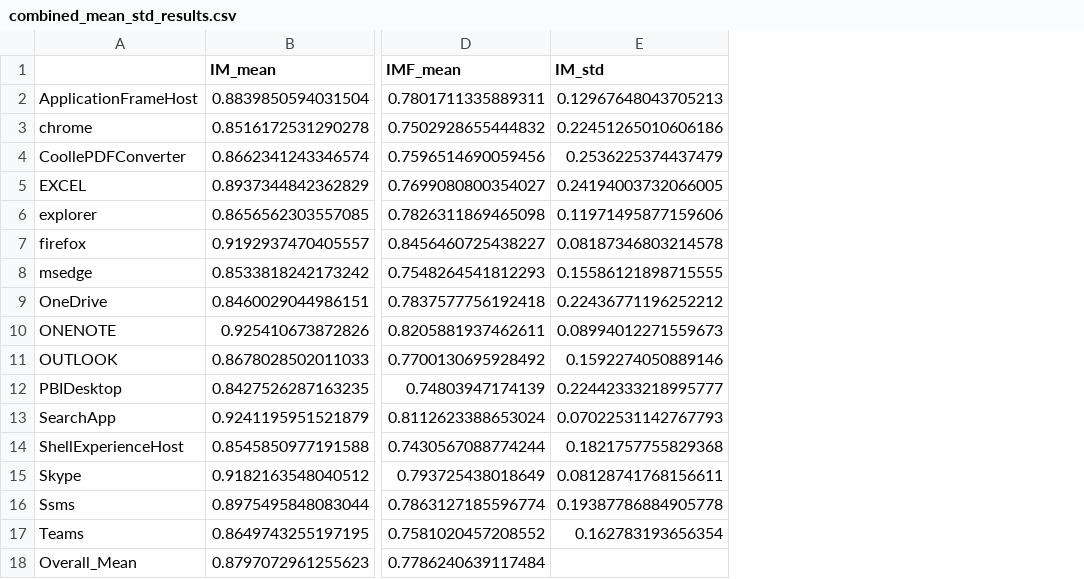
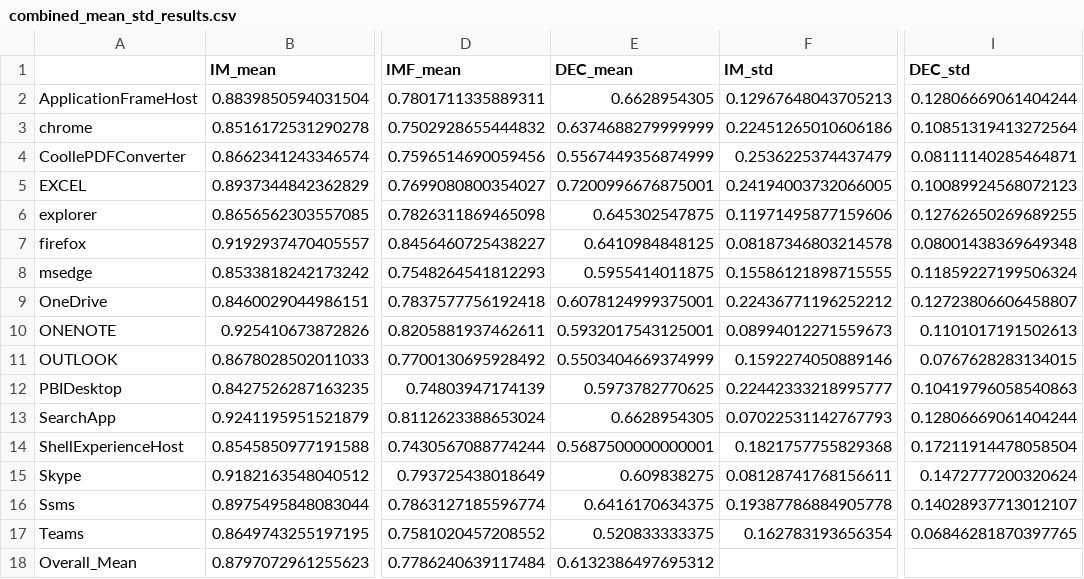
Before and after one commit to Andreasbirch/Process-mining-group-15, a CSV file: Results/combined_mean_std_results.csv, drawn as a sheet; only a part is shown, gaps mark what is left out; the diff names each change by its address in the sheet, - before the commit and + after, or states it on an @@ line.

```diff
--- a/Results/combined_mean_std_results.csv
+++ b/Results/combined_mean_std_results.csv
+column E (DEC_mean), rows 2-18: 0.6628954305 | 0.6374688279999999 | 0.5567449356874999 | 0.7200996676875001 | 0.645302547875 | 0.6410984848125 | 0.5955414011875 | 0.6078124999375001 | 0.5932017543125001 | 0.5503404669374999 | 0.5973782770625 | 0.6628954305 | 0.5687500000000001 | 0.609838275 | 0.6416170634375 | 0.520833333375 | 0.6132386497695312
+column I (DEC_std), rows 2-17: 0.12806669061404244 | 0.10851319413272564 | 0.08111140285464871 | 0.10089924568072123 | 0.12762650269689255 | 0.08001438369649348 | 0.11859227199506324 | 0.12723806606458807 | 0.1101017191502613 | 0.0767628283134015 | 0.10419796058540863 | 0.12806669061404244 | 0.17211914478058504 | 0.1472777200320624 | 0.14028937713012107 | 0.06846281870397765
```
Also changed, not shown: Results/all_outliers_combined.csv, Results/p_values.csv, 3 other files.
